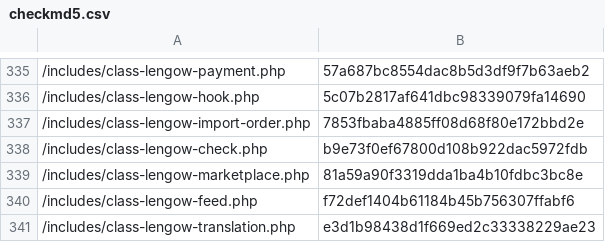
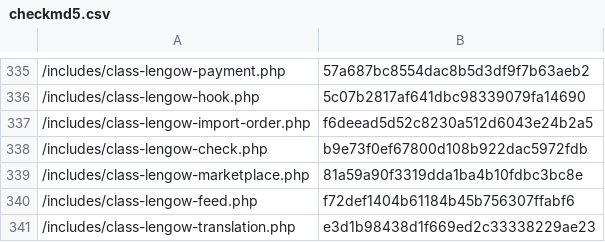
Before and after one commit to lengow/plugin-woocommerce, a CSV file: toolbox/checkmd5.csv, drawn as a sheet; only a part is shown, gaps mark what is left out.

Commit message:
typo

```diff
--- a/toolbox/checkmd5.csv
+++ b/toolbox/checkmd5.csv
@@ -336,3 +336,3 @@
 /includes/class-lengow-hook.php|5c07b2817af641dbc98339079fa14690
-/includes/class-lengow-import-order.php|7853fbaba4885ff08d68f80e172bbd2e
+/includes/class-lengow-import-order.php|f6deead5d52c8230a512d6043e24b2a5
 /includes/class-lengow-check.php|b9e73f0ef67800d108b922dac5972fdb
```
Also changed, not shown: 1 other file.
